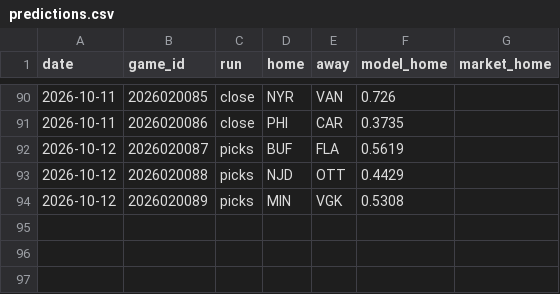
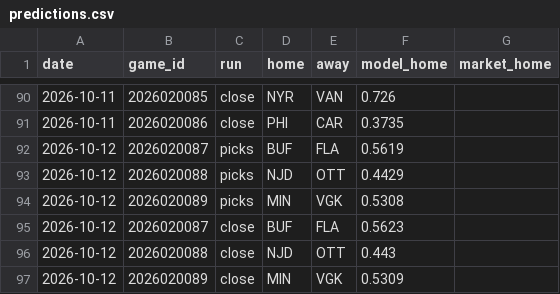
Before and after one commit to 88jackcarr/NHL-odds-betting, a CSV file: data/predictions.csv, drawn as a sheet; only a part is shown, gaps mark what is left out; the diff names each change by its address in the sheet, - before the commit and + after, or states it on an @@ line.

```diff
--- a/data/predictions.csv
+++ b/data/predictions.csv
+row 95: 2026-10-12 | 2026020087 | close | BUF | FLA | 0.5623
+row 96: 2026-10-12 | 2026020088 | close | NJD | OTT | 0.443
+row 97: 2026-10-12 | 2026020089 | close | MIN | VGK | 0.5309
```
Also changed, not shown: data/games.csv, 1 other file.
